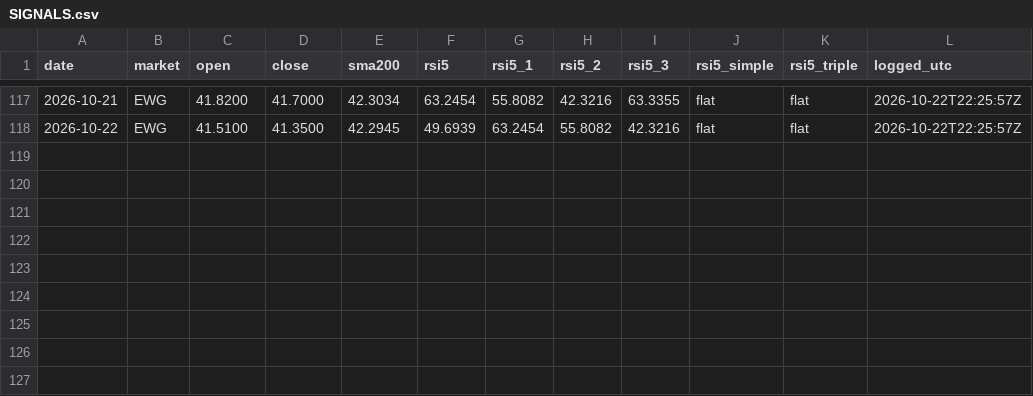
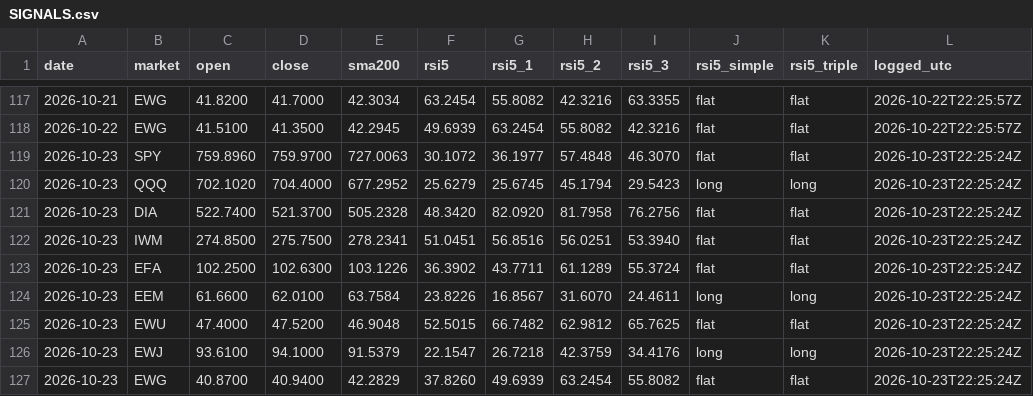
Before and after one commit to triton-xxix/proteus-lab, a CSV file: systems/SIGNALS.csv, drawn as a sheet; only a part is shown, gaps mark what is left out; the diff names each change by its address in the sheet, - before the commit and + after, or states it on an @@ line.

```diff
--- a/systems/SIGNALS.csv
+++ b/systems/SIGNALS.csv
+row 119: 2026-10-23 | SPY | 759.8960 | 759.9700 | 727.0063 | 30.1072 | 36.1977 | 57.4848 | 46.3070 | flat | flat | 2026-10-23T22:25:24Z
+row 120: 2026-10-23 | QQQ | 702.1020 | 704.4000 | 677.2952 | 25.6279 | 25.6745 | 45.1794 | 29.5423 | long | long | 2026-10-23T22:25:24Z
+row 121: 2026-10-23 | DIA | 522.7400 | 521.3700 | 505.2328 | 48.3420 | 82.0920 | 81.7958 | 76.2756 | flat | flat | 2026-10-23T22:25:24Z
+row 122: 2026-10-23 | IWM | 274.8500 | 275.7500 | 278.2341 | 51.0451 | 56.8516 | 56.0251 | 53.3940 | flat | flat | 2026-10-23T22:25:24Z
+row 123: 2026-10-23 | EFA | 102.2500 | 102.6300 | 103.1226 | 36.3902 | 43.7711 | 61.1289 | 55.3724 | flat | flat | 2026-10-23T22:25:24Z
+row 124: 2026-10-23 | EEM | 61.6600 | 62.0100 | 63.7584 | 23.8226 | 16.8567 | 31.6070 | 24.4611 | long | long | 2026-10-23T22:25:24Z
+row 125: 2026-10-23 | EWU | 47.4000 | 47.5200 | 46.9048 | 52.5015 | 66.7482 | 62.9812 | 65.7625 | flat | flat | 2026-10-23T22:25:24Z
+row 126: 2026-10-23 | EWJ | 93.6100 | 94.1000 | 91.5379 | 22.1547 | 26.7218 | 42.3759 | 34.4176 | long | long | 2026-10-23T22:25:24Z
+row 127: 2026-10-23 | EWG | 40.8700 | 40.9400 | 42.2829 | 37.8260 | 49.6939 | 63.2454 | 55.8082 | flat | flat | 2026-10-23T22:25:24Z
```
Also changed, not shown: exchange/BOOK.csv, grinder/LEDGER.csv, 11 other files.
